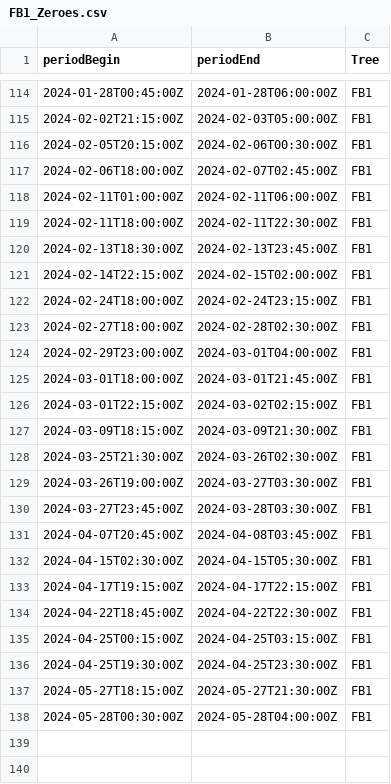
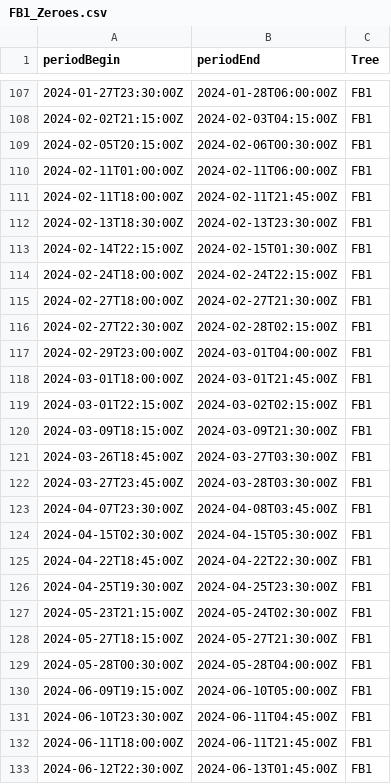
Before and after one commit to damon-vaughan/TMCF_Sapflow, a CSV file: Sapflow_data_supporting/Zeroes/FB1_Zeroes.csv, drawn as a sheet; only a part is shown, gaps mark what is left out; the diff covers the shown part only.

```diff
--- a/Sapflow_data_supporting/Zeroes/FB1_Zeroes.csv
+++ b/Sapflow_data_supporting/Zeroes/FB1_Zeroes.csv
@@ -114,11 +107,11 @@ periodBegin,periodEnd,Tree
-2024-01-28T00:45:00Z,2024-01-28T06:00:00Z,FB1
-2024-02-02T21:15:00Z,2024-02-03T05:00:00Z,FB1
+2024-01-27T23:30:00Z,2024-01-28T06:00:00Z,FB1
+2024-02-02T21:15:00Z,2024-02-03T04:15:00Z,FB1
 2024-02-05T20:15:00Z,2024-02-06T00:30:00Z,FB1
-2024-02-06T18:00:00Z,2024-02-07T02:45:00Z,FB1
 2024-02-11T01:00:00Z,2024-02-11T06:00:00Z,FB1
-2024-02-11T18:00:00Z,2024-02-11T22:30:00Z,FB1
-2024-02-13T18:30:00Z,2024-02-13T23:45:00Z,FB1
-2024-02-14T22:15:00Z,2024-02-15T02:00:00Z,FB1
-2024-02-24T18:00:00Z,2024-02-24T23:15:00Z,FB1
-2024-02-27T18:00:00Z,2024-02-28T02:30:00Z,FB1
+2024-02-11T18:00:00Z,2024-02-11T21:45:00Z,FB1
+2024-02-13T18:30:00Z,2024-02-13T23:30:00Z,FB1
+2024-02-14T22:15:00Z,2024-02-15T01:30:00Z,FB1
+2024-02-24T18:00:00Z,2024-02-24T22:15:00Z,FB1
+2024-02-27T18:00:00Z,2024-02-27T21:30:00Z,FB1
+2024-02-27T22:30:00Z,2024-02-28T02:15:00Z,FB1
 2024-02-29T23:00:00Z,2024-03-01T04:00:00Z,FB1
@@ -127,12 +120,14 @@ periodBegin,periodEnd,Tree
 2024-03-09T18:15:00Z,2024-03-09T21:30:00Z,FB1
-2024-03-25T21:30:00Z,2024-03-26T02:30:00Z,FB1
-2024-03-26T19:00:00Z,2024-03-27T03:30:00Z,FB1
+2024-03-26T18:45:00Z,2024-03-27T03:30:00Z,FB1
 2024-03-27T23:45:00Z,2024-03-28T03:30:00Z,FB1
-2024-04-07T20:45:00Z,2024-04-08T03:45:00Z,FB1
+2024-04-07T23:30:00Z,2024-04-08T03:45:00Z,FB1
 2024-04-15T02:30:00Z,2024-04-15T05:30:00Z,FB1
-2024-04-17T19:15:00Z,2024-04-17T22:15:00Z,FB1
 2024-04-22T18:45:00Z,2024-04-22T22:30:00Z,FB1
-2024-04-25T00:15:00Z,2024-04-25T03:15:00Z,FB1
 2024-04-25T19:30:00Z,2024-04-25T23:30:00Z,FB1
+2024-05-23T21:15:00Z,2024-05-24T02:30:00Z,FB1
 2024-05-27T18:15:00Z,2024-05-27T21:30:00Z,FB1
 2024-05-28T00:30:00Z,2024-05-28T04:00:00Z,FB1
+2024-06-09T19:15:00Z,2024-06-10T05:00:00Z,FB1
+2024-06-10T23:30:00Z,2024-06-11T04:45:00Z,FB1
+2024-06-11T18:00:00Z,2024-06-11T21:45:00Z,FB1
+2024-06-12T22:30:00Z,2024-06-13T01:45:00Z,FB1
```
Also changed, not shown: 20 added rows, 7 removed rows and 29 edited cells elsewhere in this file, Sapflow_data_supporting/Sapflow_maintenance_actions.csv, Sapflow_data_supporting/Zeroes/ET2_Zeroes.csv, 21 other files.
